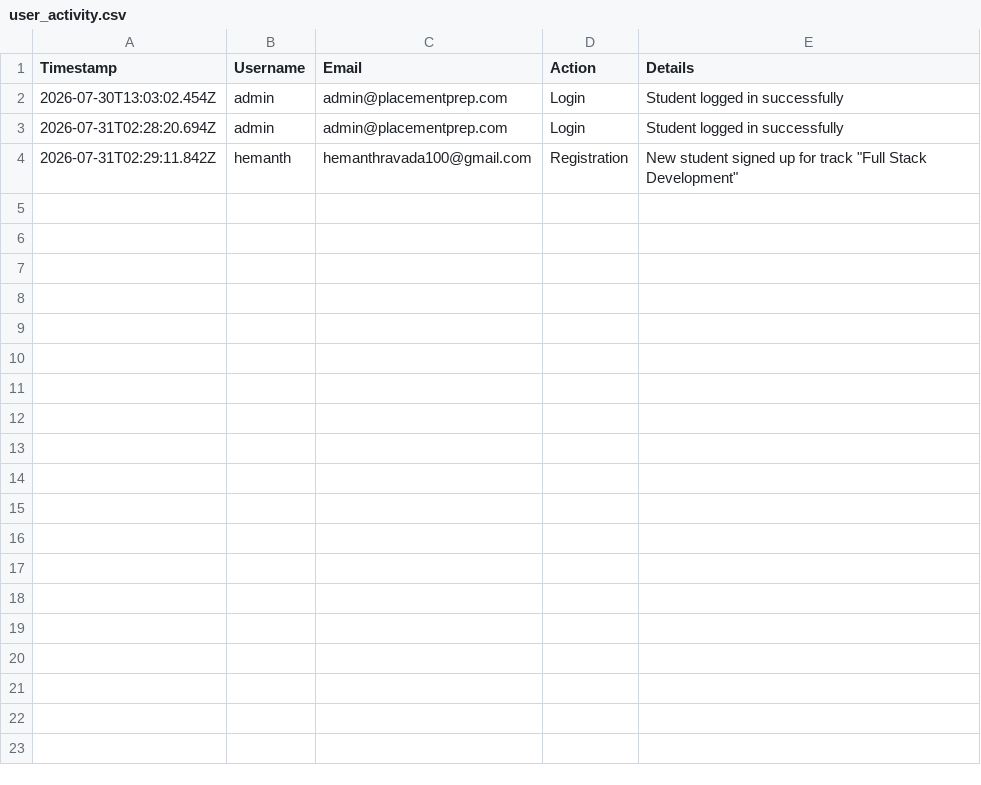
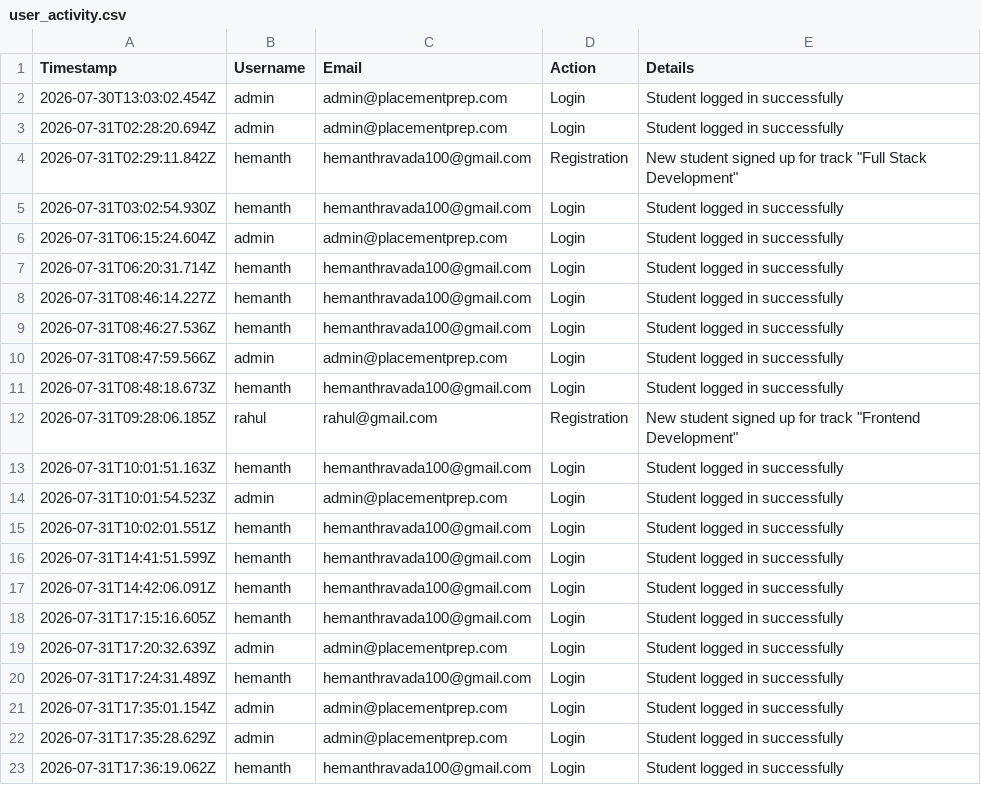
Before and after one commit to Hemanth1845/learning-project, a CSV file: server/logs/user_activity.csv, drawn as a sheet; only a part is shown; the diff covers the shown part only.

```diff
--- a/server/logs/user_activity.csv
+++ b/server/logs/user_activity.csv
@@ -4 +4,20 @@ Timestamp,Username,Email,Action,Details
 2026-07-31T02:29:11.842Z,"hemanth","hemanthravada100@gmail.com","Registration","New student signed up for track ""Full Stack Development"""
+2026-07-31T03:02:54.930Z,"hemanth","hemanthravada100@gmail.com","Login","Student logged in successfully"
+2026-07-31T06:15:24.604Z,"admin","admin@placementprep.com","Login","Student logged in successfully"
+2026-07-31T06:20:31.714Z,"hemanth","hemanthravada100@gmail.com","Login","Student logged in successfully"
+2026-07-31T08:46:14.227Z,"hemanth","hemanthravada100@gmail.com","Login","Student logged in successfully"
+2026-07-31T08:46:27.536Z,"hemanth","hemanthravada100@gmail.com","Login","Student logged in successfully"
+2026-07-31T08:47:59.566Z,"admin","admin@placementprep.com","Login","Student logged in successfully"
+2026-07-31T08:48:18.673Z,"hemanth","hemanthravada100@gmail.com","Login","Student logged in successfully"
+2026-07-31T09:28:06.185Z,"rahul","rahul@gmail.com","Registration","New student signed up for track ""Frontend Development"""
+2026-07-31T10:01:51.163Z,"hemanth","hemanthravada100@gmail.com","Login","Student logged in successfully"
+2026-07-31T10:01:54.523Z,"admin","admin@placementprep.com","Login","Student logged in successfully"
+2026-07-31T10:02:01.551Z,"hemanth","hemanthravada100@gmail.com","Login","Student logged in successfully"
+2026-07-31T14:41:51.599Z,"hemanth","hemanthravada100@gmail.com","Login","Student logged in successfully"
+2026-07-31T14:42:06.091Z,"hemanth","hemanthravada100@gmail.com","Login","Student logged in successfully"
+2026-07-31T17:15:16.605Z,"hemanth","hemanthravada100@gmail.com","Login","Student logged in successfully"
+2026-07-31T17:20:32.639Z,"admin","admin@placementprep.com","Login","Student logged in successfully"
+2026-07-31T17:24:31.489Z,"hemanth","hemanthravada100@gmail.com","Login","Student logged in successfully"
+2026-07-31T17:35:01.154Z,"admin","admin@placementprep.com","Login","Student logged in successfully"
+2026-07-31T17:35:28.629Z,"admin","admin@placementprep.com","Login","Student logged in successfully"
+2026-07-31T17:36:19.062Z,"hemanth","hemanthravada100@gmail.com","Login","Student logged in successfully"
```
Also changed, not shown: 12 added rows elsewhere in this file, 11 other files.
